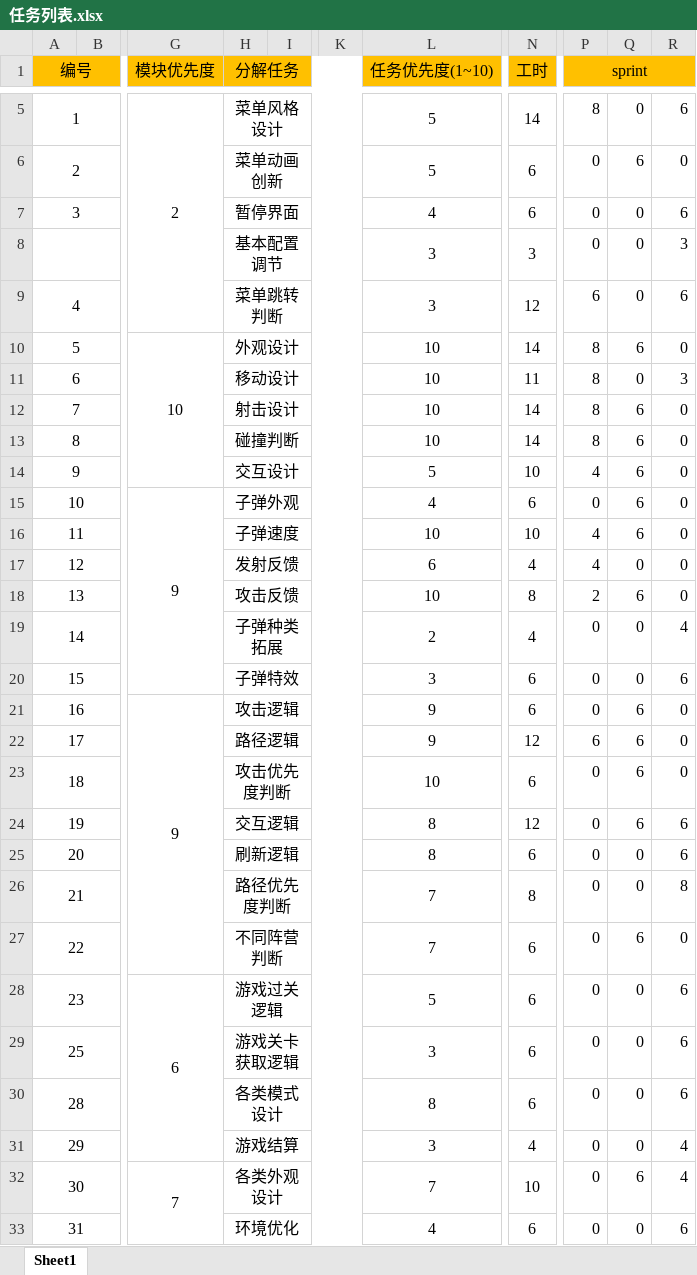
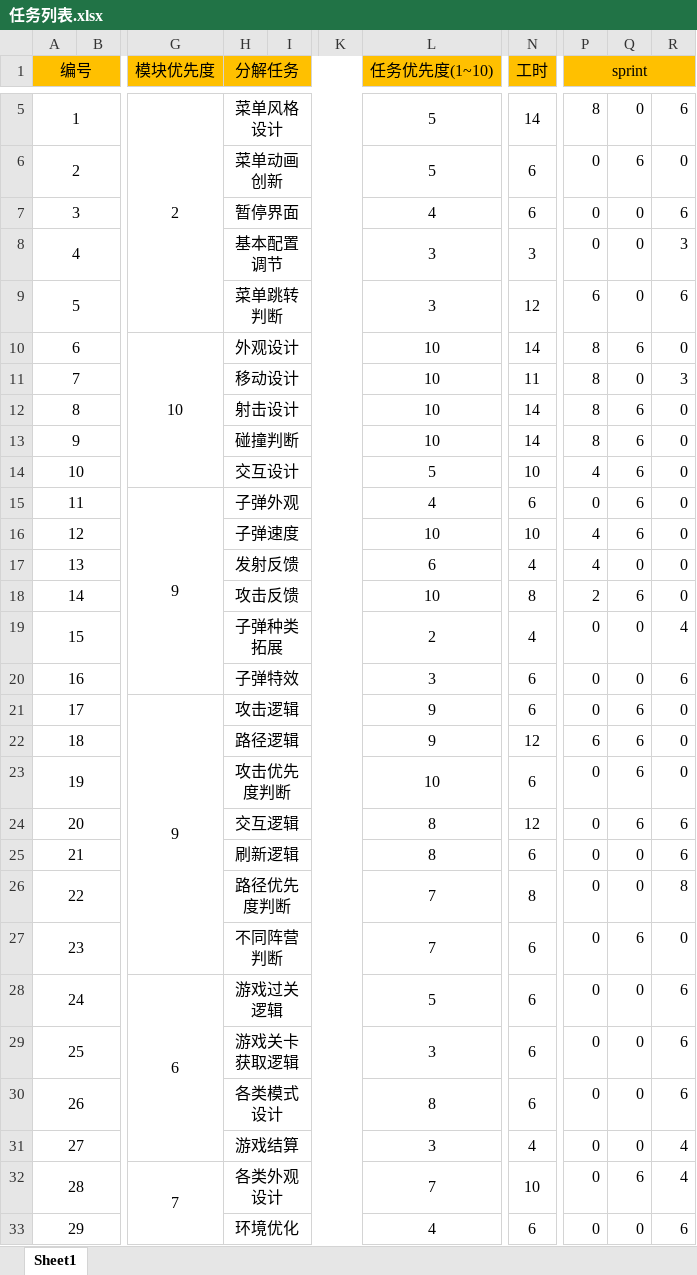
Before and after one commit to bjhh2005/tank_fire, an Excel workbook: 项目进度文档/任务列表.xlsx, sheet Sheet1, drawn as a sheet; only a part is shown, gaps mark what is left out; values as stored, in another font and other column widths than the file's, no borders; removed rows and columns are numbered as before the commit, all else as after; rows hold the shown columns only; the diff covers the shown part only; the diff names each change by its address in the sheet, - before the commit and + after, or states it on an @@ line.

```diff
--- a/项目进度文档/任务列表.xlsx (sheet Sheet1)
+++ b/项目进度文档/任务列表.xlsx (sheet Sheet1)
-A8 (编号): (empty)
+A8 (编号): 4
-A9 (编号): 4
+A9 (编号): 5
-A10 (编号): 5
+A10 (编号): 6
-row 11: 6 |  |  | 移动设计 |  |  | 10 | 11 | 8 | 0 | 3
-H11 (分解任务): 射击设计
+H11 (分解任务): 移动设计
-N11 (工时): 14
+N11 (工时): 11
-Q11: 6
+Q11: 0
-R11: 0
+R11: 3
-H12 (分解任务): 碰撞判断
+H12 (分解任务): 射击设计
-H13 (分解任务): 交互设计
+H13 (分解任务): 碰撞判断
-L13 (任务优先度(1~10)): 5
+L13 (任务优先度(1~10)): 10
-N13 (工时): 10
+N13 (工时): 14
-P13 (sprint): 4
+P13 (sprint): 8
+row 14: 10 |  |  | 交互设计 |  |  | 5 | 10 | 4 | 6 | 0
-A15 (编号): 10
+A15 (编号): 11
-A16 (编号): 11
+A16 (编号): 12
-A17 (编号): 12
+A17 (编号): 13
-A18 (编号): 13
+A18 (编号): 14
-A19 (编号): 14
+A19 (编号): 15
-A20 (编号): 15
+A20 (编号): 16
-A21 (编号): 16
+A21 (编号): 17
-A22 (编号): 17
+A22 (编号): 18
-A23 (编号): 18
+A23 (编号): 19
-A24 (编号): 19
+A24 (编号): 20
-A25 (编号): 20
+A25 (编号): 21
-A26 (编号): 21
+A26 (编号): 22
-A27 (编号): 22
+A27 (编号): 23
-A28 (编号): 23
+A28 (编号): 24
-A30 (编号): 28
+A30 (编号): 26
-A31 (编号): 29
+A31 (编号): 27
-A32 (编号): 30
+A32 (编号): 28
-A33 (编号): 31
+A33 (编号): 29
```
Also changed, not shown: 1 added row, 1 removed row and 11 edited cells elsewhere in this sheet, formulas that keep their value, 1 other file.
